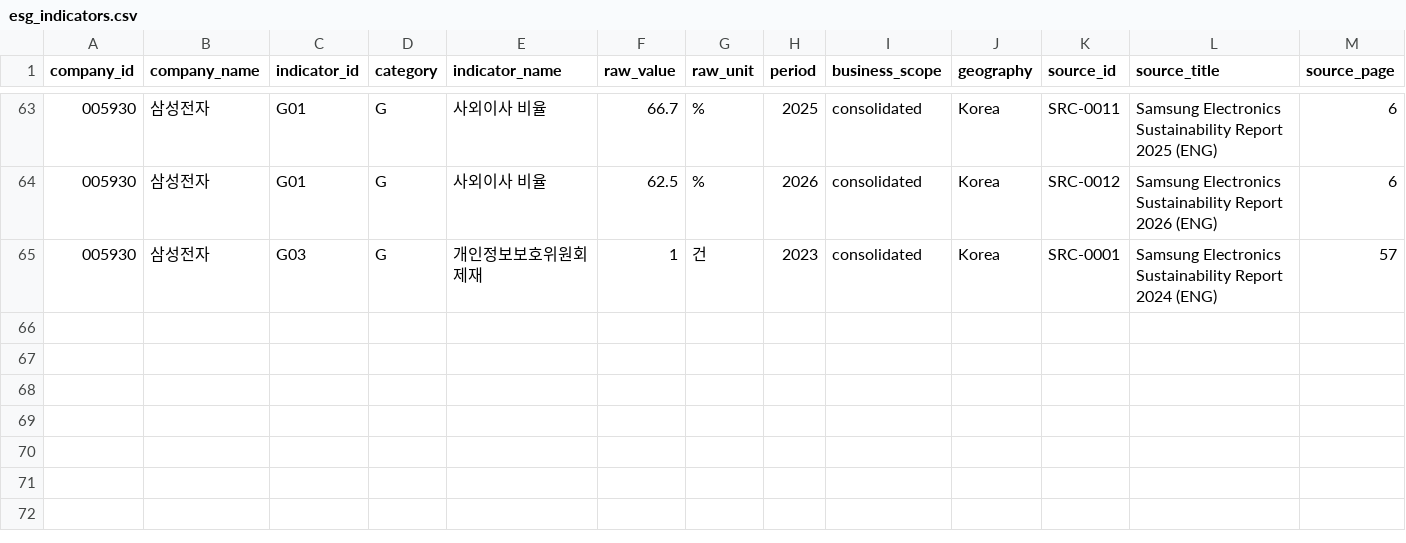
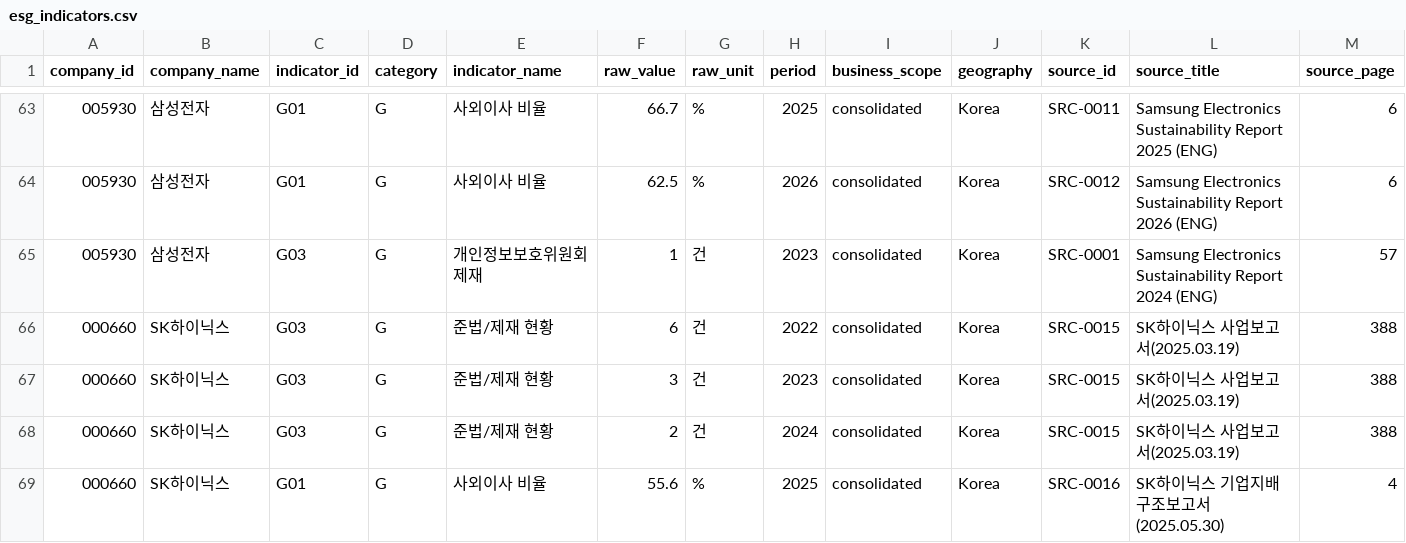
Before and after one commit to guruggurug/sesac-mini-project2, a CSV file: data/processed/esg_indicators.csv, drawn as a sheet; only a part is shown, gaps mark what is left out; rows hold the shown columns only; the diff names each change by its address in the sheet, - before the commit and + after, or states it on an @@ line.

```diff
--- a/data/processed/esg_indicators.csv
+++ b/data/processed/esg_indicators.csv
+row 66: 000660 | SK하이닉스 | G03 | G | 준법/제재 현황 | 6 | 건 | 2022 | consolidated | Korea | SRC-0015 | SK하이닉스 사업보고서(2025.03.19) | 388
+row 67: 000660 | SK하이닉스 | G03 | G | 준법/제재 현황 | 3 | 건 | 2023 | consolidated | Korea | SRC-0015 | SK하이닉스 사업보고서(2025.03.19) | 388
+row 68: 000660 | SK하이닉스 | G03 | G | 준법/제재 현황 | 2 | 건 | 2024 | consolidated | Korea | SRC-0015 | SK하이닉스 사업보고서(2025.03.19) | 388
+row 69: 000660 | SK하이닉스 | G01 | G | 사외이사 비율 | 55.6 | % | 2025 | consolidated | Korea | SRC-0016 | SK하이닉스 기업지배구조보고서(2025.05.30) | 4
```
Also changed, not shown: data/docs/indicator_comparability.csv, data/processed/sources.csv, 7 other files.
